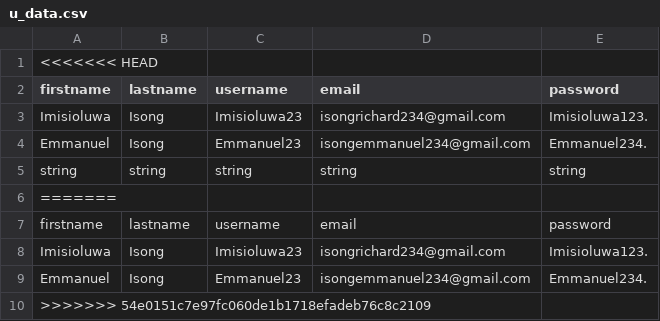
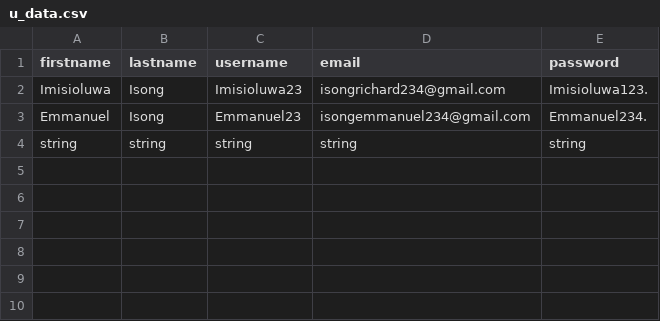
Before and after one commit to imisi99/Blogapi, a CSV file: u_data.csv, drawn as a sheet.

```diff
--- a/u_data.csv
+++ b/u_data.csv
@@ -1,2 +1 @@
-<<<<<<< HEAD
 firstname,lastname,username,email,password
@@ -5,6 +4 @@ Emmanuel,Isong,Emmanuel23,isongemmanuel234@gmail.com,Emmanuel234.
 string,string,string,string,string
-=======
-firstname,lastname,username,email,password
-Imisioluwa,Isong,Imisioluwa23,isongrichard234@gmail.com,Imisioluwa123.
-Emmanuel,Isong,Emmanuel23,isongemmanuel234@gmail.com,Emmanuel234.
->>>>>>> 54e0151c7e97fc060de1b1718efadeb76c8c2109
```
Also changed, not shown: data.csv, 18 other files.
